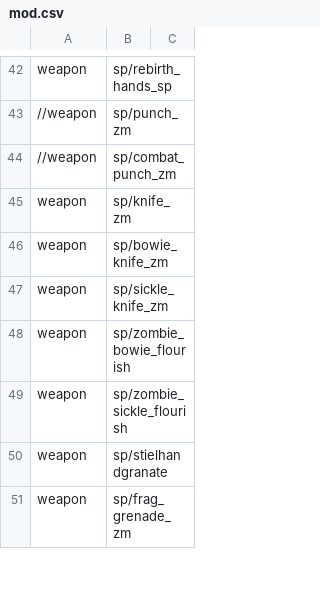
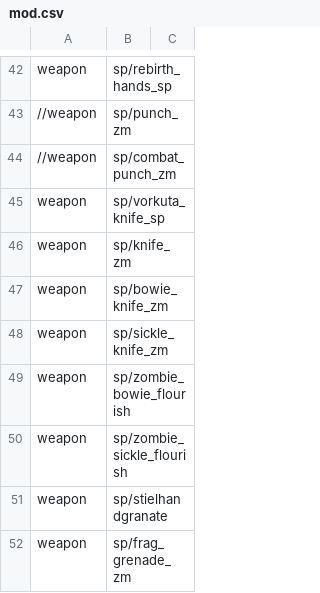
Before and after one commit to jhw2167/BO1-Reimagined-hotfitx, a CSV file: mod.csv, drawn as a sheet; only a part is shown, gaps mark what is left out.

Commit message:
I have conquered the knives in BO1, players can now switch between fists or knife with gun

```diff
--- a/mod.csv
+++ b/mod.csv
@@ -44,2 +44,3 @@ weapon,sp/rebirth_hands_sp
 //weapon,sp/combat_punch_zm
+weapon,sp/vorkuta_knife_sp
 weapon,sp/knife_zm
```
Also changed, not shown: 8 other files.
